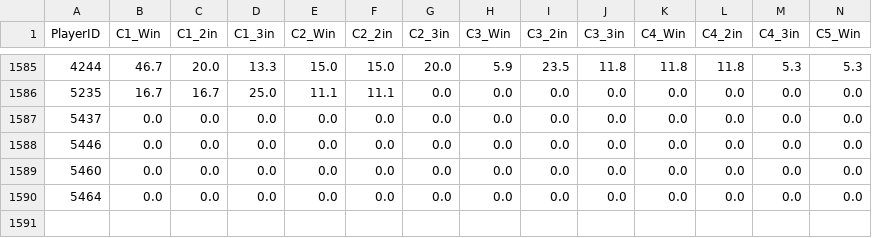
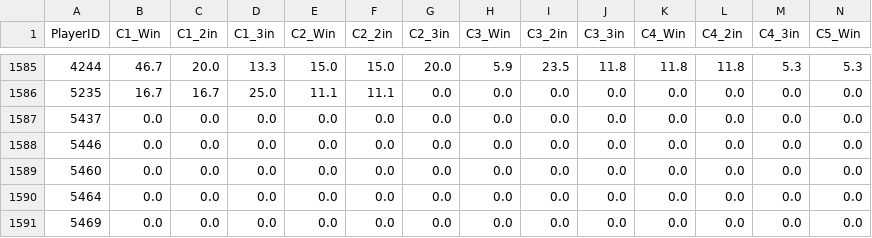
Before and after one commit to kids-masaru/Play, a CSV file: dashboard/public/daily_data/daily_player_course_stats.csv, drawn as a sheet; only a part is shown, gaps mark what is left out; rows hold the shown columns only; the diff names each change by its address in the sheet, - before the commit and + after, or states it on an @@ line.

```diff
--- a/dashboard/public/daily_data/daily_player_course_stats.csv
+++ b/dashboard/public/daily_data/daily_player_course_stats.csv
+row 1591: 5469 | 0.0 | 0.0 | 0.0 | 0.0 | 0.0 | 0.0 | 0.0 | 0.0 | 0.0 | 0.0 | 0.0 | 0.0 | 0.0
```
Also changed, not shown: daily_data/daily_reflections.csv, dashboard/public/daily_data/daily_reflections.csv, 2 other files.
